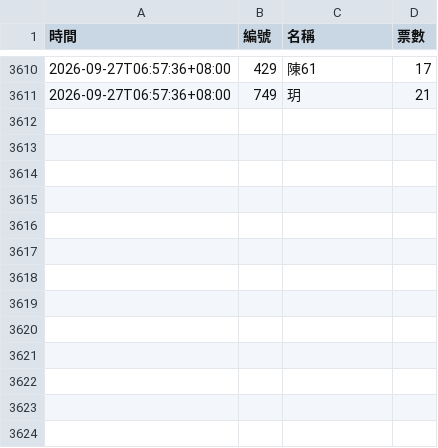
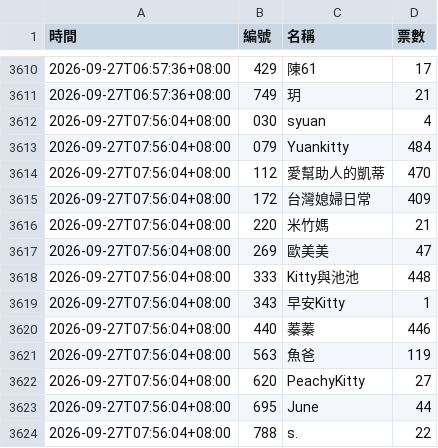
Before and after one commit to BrandonYang1203/KY-tracker, a CSV file: data/2026-09.csv, drawn as a sheet; only a part is shown, gaps mark what is left out; the diff names each change by its address in the sheet, - before the commit and + after, or states it on an @@ line.

```diff
--- a/data/2026-09.csv
+++ b/data/2026-09.csv
+row 3612: 2026-09-27T07:56:04+08:00 | 030 | syuan | 4
+row 3613: 2026-09-27T07:56:04+08:00 | 079 | Yuankitty | 484
+row 3614: 2026-09-27T07:56:04+08:00 | 112 | 愛幫助人的凱蒂 | 470
+row 3615: 2026-09-27T07:56:04+08:00 | 172 | 台灣媳婦日常 | 409
+row 3616: 2026-09-27T07:56:04+08:00 | 220 | 米竹媽 | 21
+row 3617: 2026-09-27T07:56:04+08:00 | 269 | 歐美美 | 47
+row 3618: 2026-09-27T07:56:04+08:00 | 333 | Kitty與池池 | 448
+row 3619: 2026-09-27T07:56:04+08:00 | 343 | 早安Kitty | 1
+row 3620: 2026-09-27T07:56:04+08:00 | 440 | 蓁蓁 | 446
+row 3621: 2026-09-27T07:56:04+08:00 | 563 | 魚爸 | 119
+row 3622: 2026-09-27T07:56:04+08:00 | 620 | PeachyKitty | 27
+row 3623: 2026-09-27T07:56:04+08:00 | 695 | June | 44
+row 3624: 2026-09-27T07:56:04+08:00 | 788 | s. | 22
```
Also changed, not shown: 1 other file.
